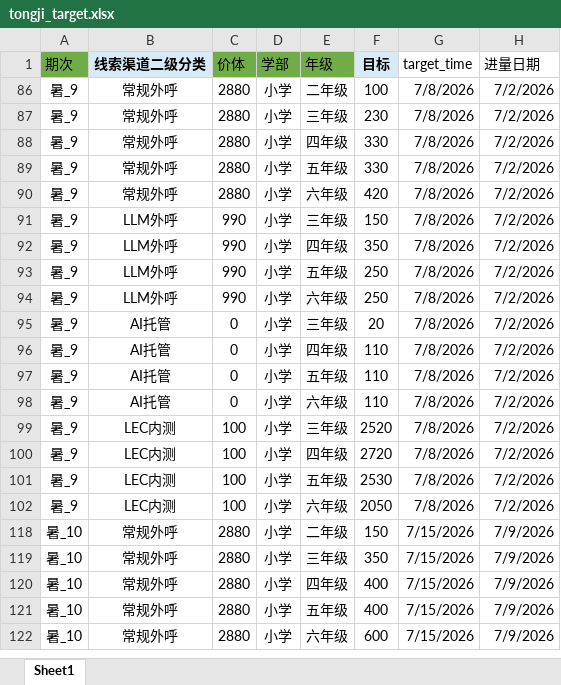
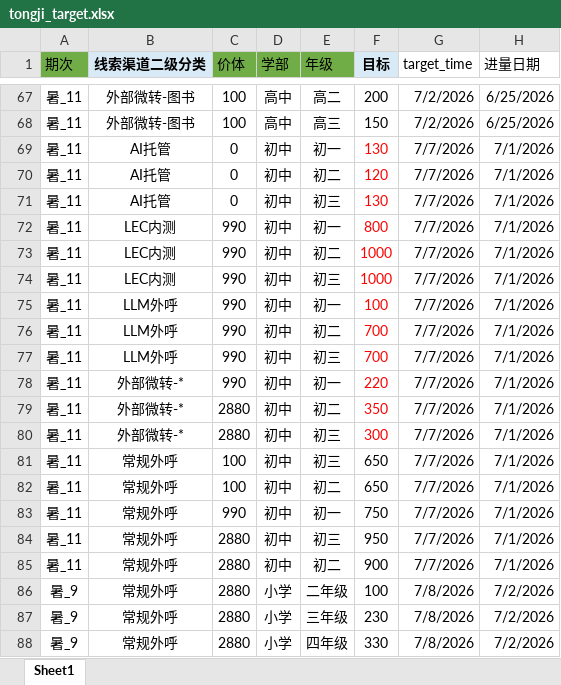
Before and after one commit to yxqhuqin222-star/rizhuizong, an Excel workbook: tongji_target.xlsx, sheet Sheet1, drawn as a sheet; only a part is shown, gaps mark what is left out; the shorter side is filled out with more unchanged rows; values as stored, in another font and other column widths than the file's, no borders; the diff covers the shown part only; the diff names each change by its address in the sheet, - before the commit and + after, or states it on an @@ line.

```diff
--- a/tongji_target.xlsx (sheet Sheet1)
+++ b/tongji_target.xlsx (sheet Sheet1)
@@ row 67 unhidden: 暑_11 | 外部微转-图书 | 100 | 高中 | 高二 | 200 | 7/2/2026 | 6/25/2026 @@
@@ row 68 unhidden: 暑_11 | 外部微转-图书 | 100 | 高中 | 高三 | 150 | 7/2/2026 | 6/25/2026 @@
@@ row 69 unhidden: 暑_11 | AI托管 | 0 | 初中 | 初一 | 130 | 7/7/2026 | 7/1/2026 @@
@@ row 70 unhidden: 暑_11 | AI托管 | 0 | 初中 | 初二 | 120 | 7/7/2026 | 7/1/2026 @@
@@ row 71 unhidden: 暑_11 | AI托管 | 0 | 初中 | 初三 | 130 | 7/7/2026 | 7/1/2026 @@
@@ row 72 unhidden: 暑_11 | LEC内测 | 990 | 初中 | 初一 | 800 | 7/7/2026 | 7/1/2026 @@
@@ row 73 unhidden: 暑_11 | LEC内测 | 990 | 初中 | 初二 | 1000 | 7/7/2026 | 7/1/2026 @@
@@ row 74 unhidden: 暑_11 | LEC内测 | 990 | 初中 | 初三 | 1000 | 7/7/2026 | 7/1/2026 @@
@@ row 75 unhidden: 暑_11 | LLM外呼 | 990 | 初中 | 初一 | 100 | 7/7/2026 | 7/1/2026 @@
@@ row 76 unhidden: 暑_11 | LLM外呼 | 990 | 初中 | 初二 | 700 | 7/7/2026 | 7/1/2026 @@
@@ row 77 unhidden: 暑_11 | LLM外呼 | 990 | 初中 | 初三 | 700 | 7/7/2026 | 7/1/2026 @@
@@ row 78 unhidden: 暑_11 | 外部微转-* | 990 | 初中 | 初一 | 220 | 7/7/2026 | 7/1/2026 @@
@@ row 79 unhidden: 暑_11 | 外部微转-* | 2880 | 初中 | 初二 | 350 | 7/7/2026 | 7/1/2026 @@
@@ row 80 unhidden: 暑_11 | 外部微转-* | 2880 | 初中 | 初三 | 300 | 7/7/2026 | 7/1/2026 @@
@@ row 81 unhidden: 暑_11 | 常规外呼 | 100 | 初中 | 初三 | 650 | 7/7/2026 | 7/1/2026 @@
@@ row 82 unhidden: 暑_11 | 常规外呼 | 100 | 初中 | 初二 | 650 | 7/7/2026 | 7/1/2026 @@
@@ row 83 unhidden: 暑_11 | 常规外呼 | 990 | 初中 | 初一 | 750 | 7/7/2026 | 7/1/2026 @@
@@ row 84 unhidden: 暑_11 | 常规外呼 | 2880 | 初中 | 初三 | 950 | 7/7/2026 | 7/1/2026 @@
@@ row 85 unhidden: 暑_11 | 常规外呼 | 2880 | 初中 | 初二 | 900 | 7/7/2026 | 7/1/2026 @@
```
Also changed, not shown: 112 hidden or unhidden rows elsewhere in this sheet, outputs/tongji_summary/tongji_summary_current.xlsx, 15 other files.
